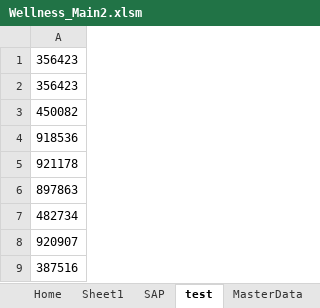
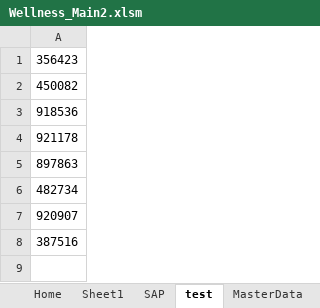
Before and after one commit to syedmeesamali/VBA_Programming, an Excel workbook: Project_SOA/Wellness_Main2.xlsm, sheet test, drawn as a sheet; values as stored, in another font and other column widths than the file's, no borders; the diff names each change by its address in the sheet, - before the commit and + after, or states it on an @@ line.

```diff
--- a/Project_SOA/Wellness_Main2.xlsm (sheet test)
+++ b/Project_SOA/Wellness_Main2.xlsm (sheet test)
-row 2: 356423
```
Also changed, not shown: sheet SOABlank, other sheet tabs, formulas that keep their value, charts or pictures, 1 other file.
